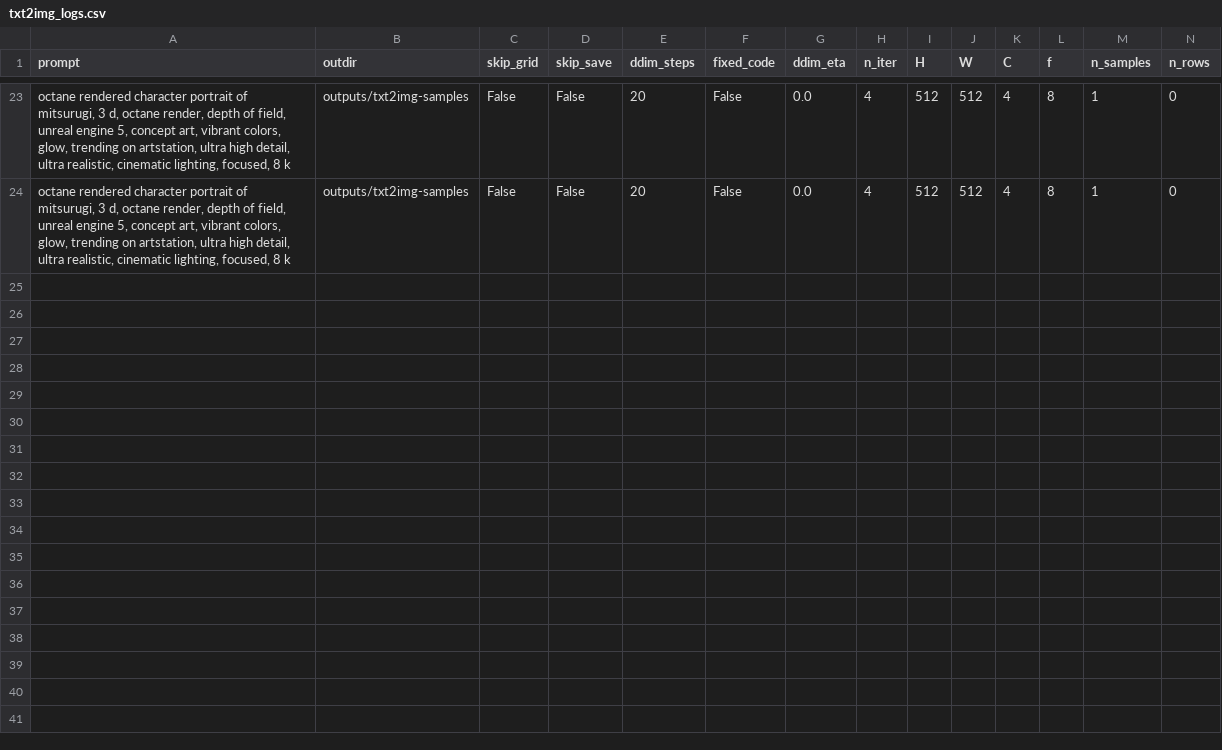
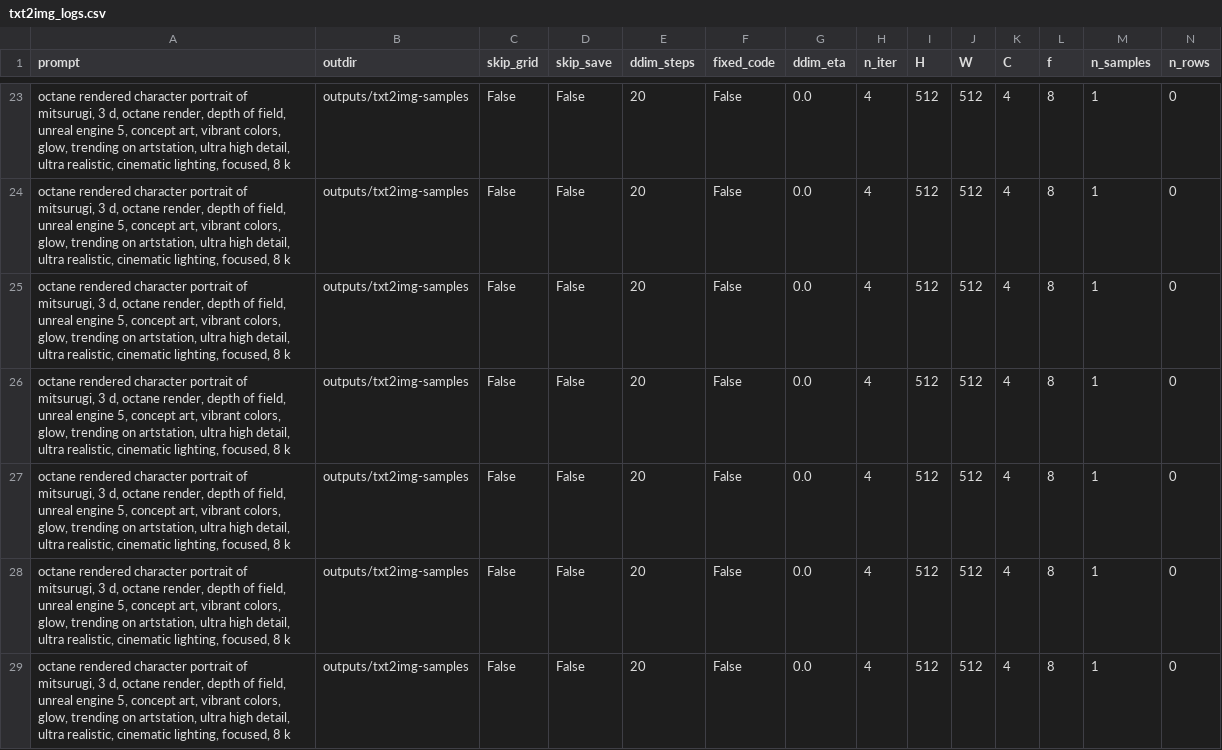
Before and after one commit to ArtrixTech/stable-diffusion, a CSV file: logs/txt2img_logs.csv, drawn as a sheet; only a part is shown, gaps mark what is left out; rows hold the shown columns only; the diff names each change by its address in the sheet, - before the commit and + after, or states it on an @@ line.

```diff
--- a/logs/txt2img_logs.csv
+++ b/logs/txt2img_logs.csv
+row 25: octane rendered character portrait of mitsurugi, 3 d, octane render, depth of field, unreal engine 5, concept art, vibrant colors, glow, trending on artstation, ultra high detail, ultra realistic, cinematic lighting, focused, 8 k | outputs/txt2img-samples | False | False | 20 | False | 0.0 | 4 | 512 | 512 | 4 | 8 | 1 | 0
+row 26: octane rendered character portrait of mitsurugi, 3 d, octane render, depth of field, unreal engine 5, concept art, vibrant colors, glow, trending on artstation, ultra high detail, ultra realistic, cinematic lighting, focused, 8 k | outputs/txt2img-samples | False | False | 20 | False | 0.0 | 4 | 512 | 512 | 4 | 8 | 1 | 0
+row 27: octane rendered character portrait of mitsurugi, 3 d, octane render, depth of field, unreal engine 5, concept art, vibrant colors, glow, trending on artstation, ultra high detail, ultra realistic, cinematic lighting, focused, 8 k | outputs/txt2img-samples | False | False | 20 | False | 0.0 | 4 | 512 | 512 | 4 | 8 | 1 | 0
+row 28: octane rendered character portrait of mitsurugi, 3 d, octane render, depth of field, unreal engine 5, concept art, vibrant colors, glow, trending on artstation, ultra high detail, ultra realistic, cinematic lighting, focused, 8 k | outputs/txt2img-samples | False | False | 20 | False | 0.0 | 4 | 512 | 512 | 4 | 8 | 1 | 0
+row 29: octane rendered character portrait of mitsurugi, 3 d, octane render, depth of field, unreal engine 5, concept art, vibrant colors, glow, trending on artstation, ultra high detail, ultra realistic, cinematic lighting, focused, 8 k | outputs/txt2img-samples | False | False | 20 | False | 0.0 | 4 | 512 | 512 | 4 | 8 | 1 | 0
```
Also changed, not shown: 3 other files.
